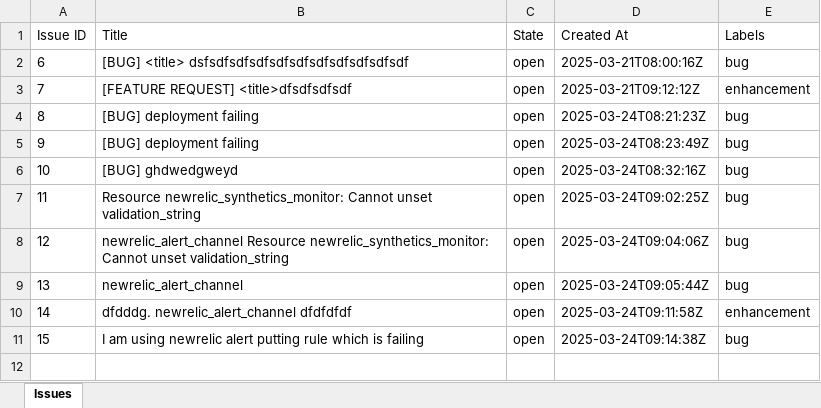
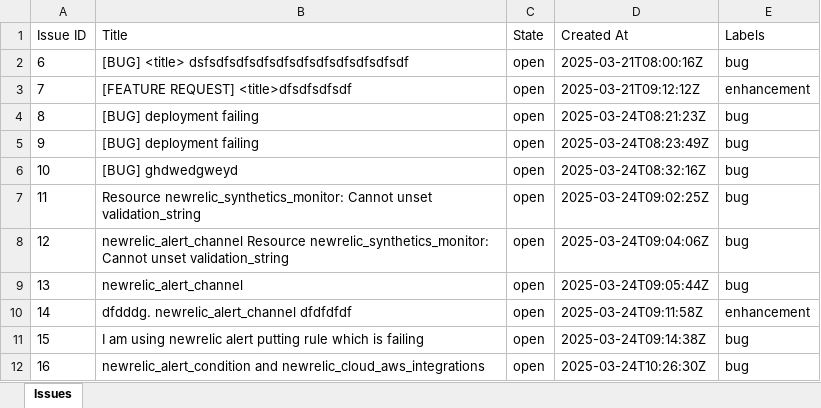
Before and after one commit to vkumaragrawal/Java-sample, an Excel workbook: issues.xlsx, sheet Issues, drawn as a sheet; values as stored, in another font and other column widths than the file's, no borders; the diff names each change by its address in the sheet, - before the commit and + after, or states it on an @@ line.

```diff
--- a/issues.xlsx (sheet Issues)
+++ b/issues.xlsx (sheet Issues)
+row 12: 16 | newrelic_alert_condition and newrelic_cloud_aws_integrations | open | 2025-03-24T10:26:30Z | bug
```
